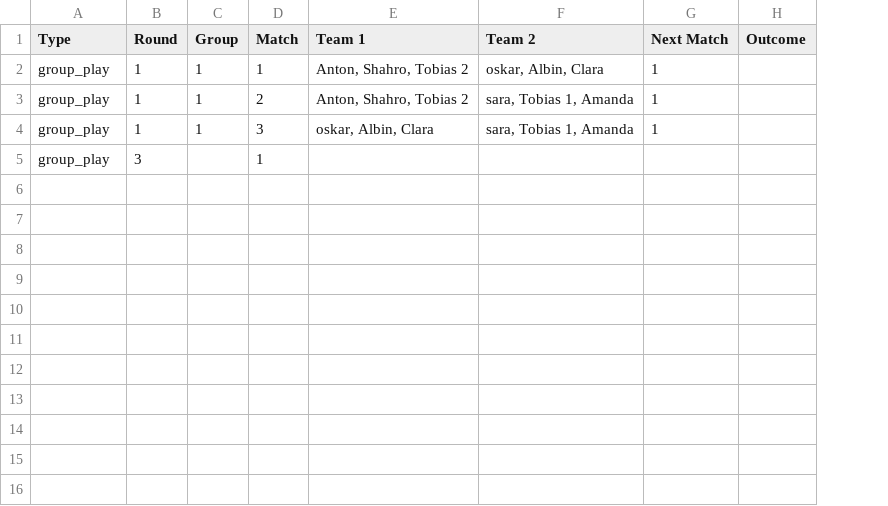
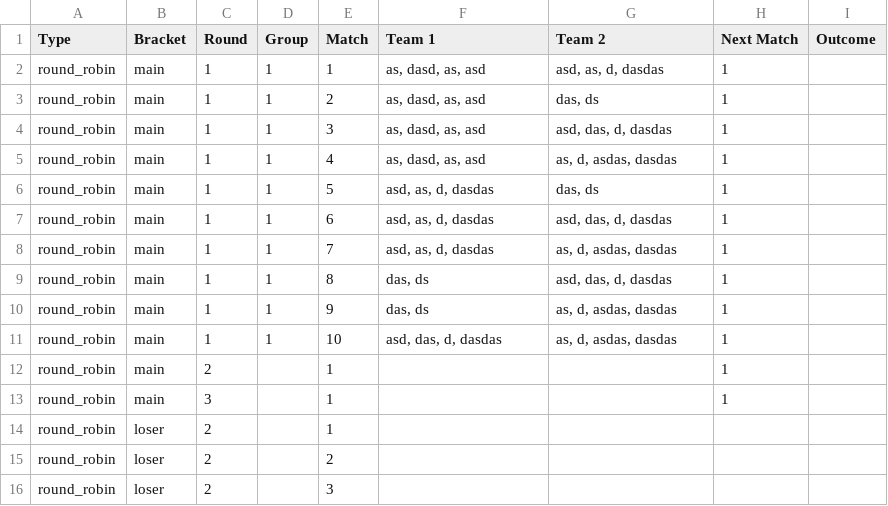
Before and after one commit to Oggeponken/BracketTool, a CSV file: tournament-bracket-tool/Backend/rounds/bracket.csv, drawn as a sheet; addresses are those after the commit; the diff names each change by its address in the sheet, - before the commit and + after, or states it on an @@ line.

```diff
--- a/tournament-bracket-tool/Backend/rounds/bracket.csv
+++ b/tournament-bracket-tool/Backend/rounds/bracket.csv
+column B (Bracket), rows 2-4: all main; row 13: main
-A2:A4 (Type): group_play
+A2:A4 (Type): round_robin
-F2:F3 (Team 1): Anton, Shahro, Tobias 2
+F2:F3 (Team 1): as, dasd, as, asd
-G2 (Team 2): oskar, Albin, Clara
+G2 (Team 2): asd, as, d, dasdas
-G3 (Team 2): sara, Tobias 1, Amanda
+G3 (Team 2): das, ds
-F4 (Team 1): oskar, Albin, Clara
+F4 (Team 1): as, dasd, as, asd
-G4 (Team 2): sara, Tobias 1, Amanda
+G4 (Team 2): asd, das, d, dasdas
+row 5: round_robin | main | 1 | 1 | 4 | as, dasd, as, asd | as, d, asdas, dasdas | 1
+row 6: round_robin | main | 1 | 1 | 5 | asd, as, d, dasdas | das, ds | 1
+row 7: round_robin | main | 1 | 1 | 6 | asd, as, d, dasdas | asd, das, d, dasdas | 1
+row 8: round_robin | main | 1 | 1 | 7 | asd, as, d, dasdas | as, d, asdas, dasdas | 1
+row 9: round_robin | main | 1 | 1 | 8 | das, ds | asd, das, d, dasdas | 1
+row 10: round_robin | main | 1 | 1 | 9 | das, ds | as, d, asdas, dasdas | 1
+row 11: round_robin | main | 1 | 1 | 10 | asd, das, d, dasdas | as, d, asdas, dasdas | 1
+row 12: round_robin | main | 2 |  | 1 |  |  | 1
-A13 (Type): group_play
+A13 (Type): round_robin
-H13 (Next Match): (empty)
+H13 (Next Match): 1
+row 14: round_robin | loser | 2 |  | 1
+row 15: round_robin | loser | 2 |  | 2
+row 16: round_robin | loser | 2 |  | 3
```
Also changed, not shown: 2 other files.
